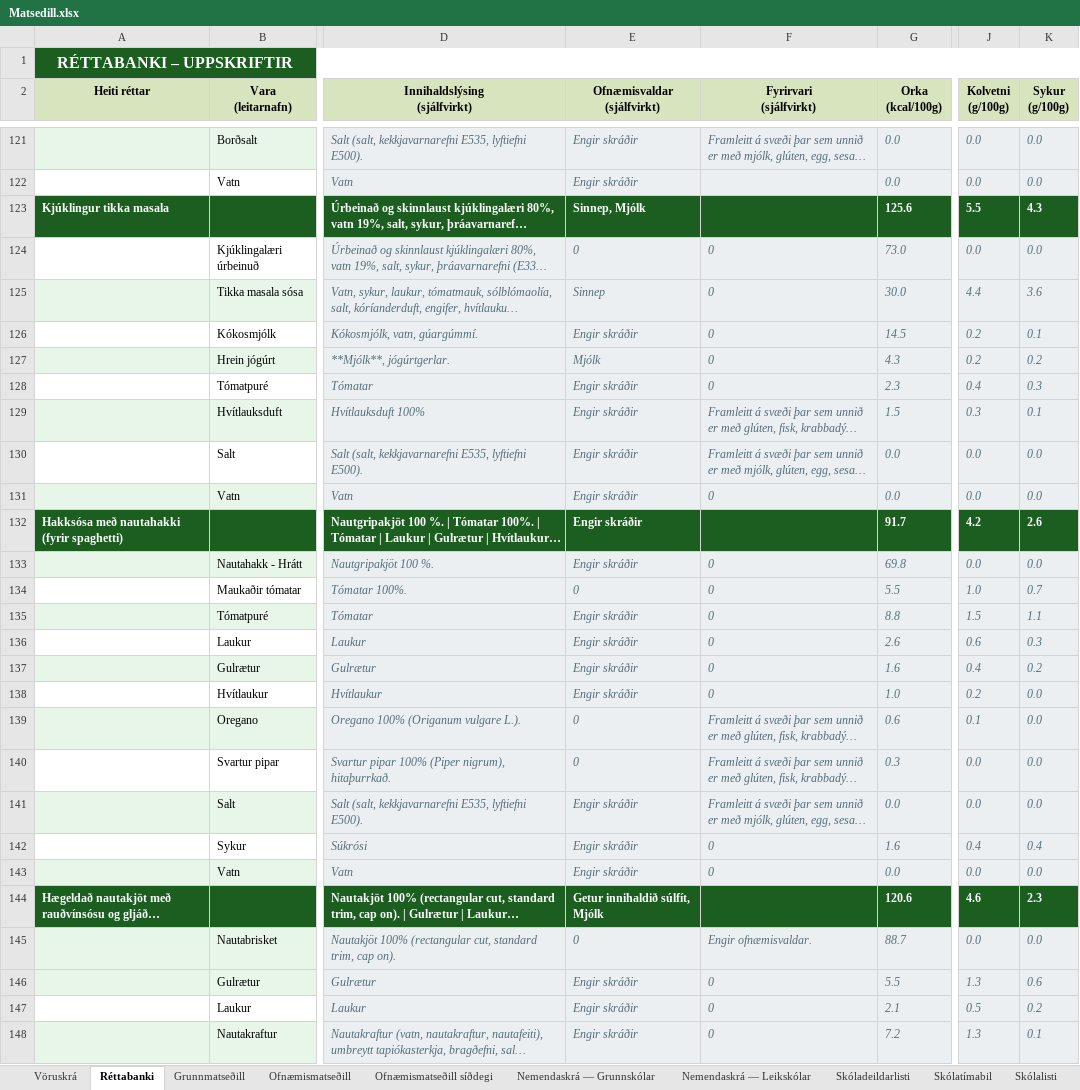
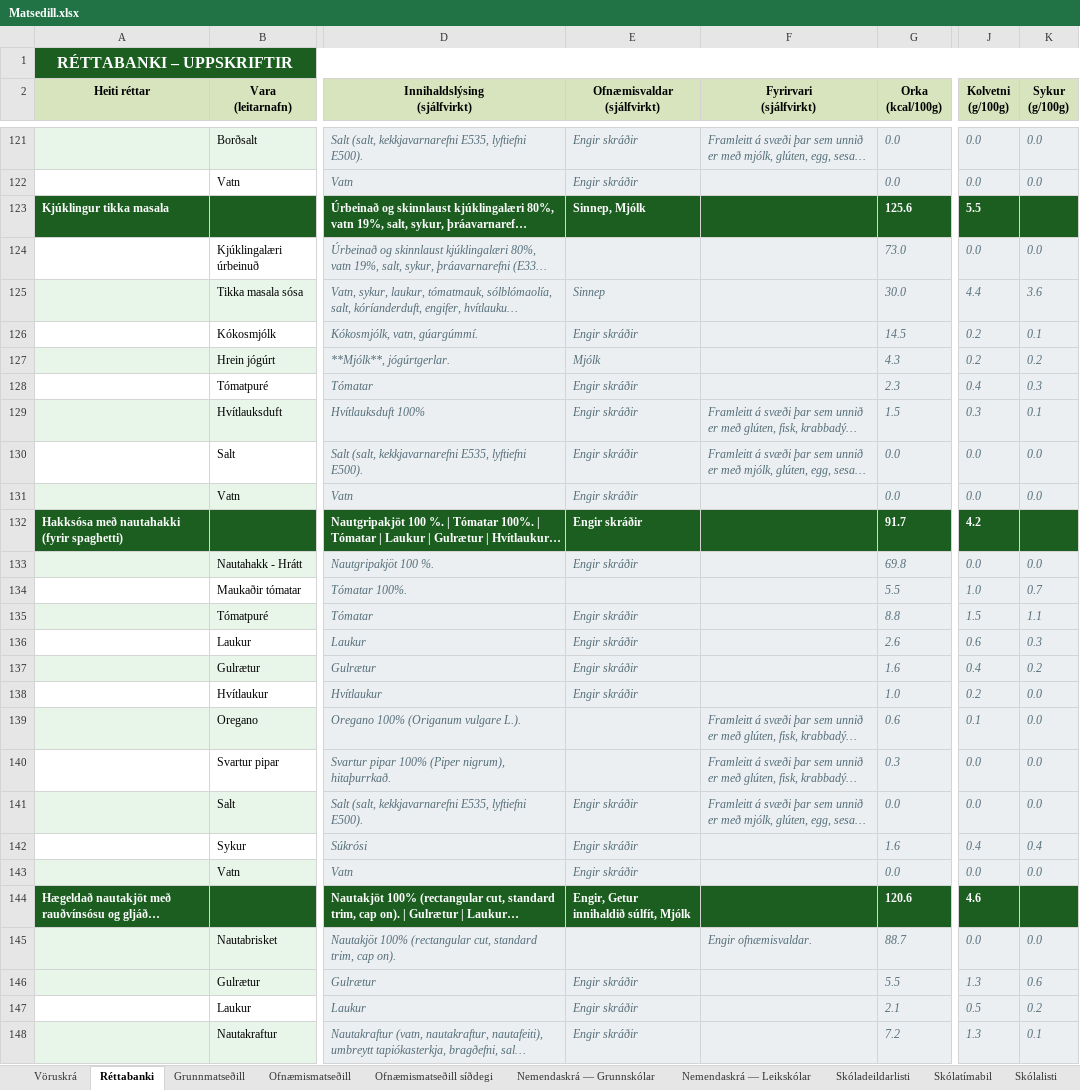
Before and after one commit to JohnBond87/matarstund, an Excel workbook: Matsedill.xlsx, sheet Réttabanki, drawn as a sheet; only a part is shown, gaps mark what is left out; long unchanged cells end in …; values as stored, in another font and other column widths than the file's, no borders; conditional formats not drawn; the diff covers the shown part only; the diff names each change by its address in the sheet, - before the commit and + after, or states it on an @@ line.

```diff
--- a/Matsedill.xlsx (sheet Réttabanki)
+++ b/Matsedill.xlsx (sheet Réttabanki)
-K123 (Sykur (g/100g)): 4.3
+K123 (Sykur (g/100g)): (empty)
-E124 (Ofnæmisvaldar (sjálfvirkt)): 0
+E124 (Ofnæmisvaldar (sjálfvirkt)): (empty)
-F124:F128 (Fyrirvari (sjálfvirkt)): 0
+F124:F128 (Fyrirvari (sjálfvirkt)): (empty)
-F131 (Fyrirvari (sjálfvirkt)): 0
+F131 (Fyrirvari (sjálfvirkt)): (empty)
-K132 (Sykur (g/100g)): 2.6
+K132 (Sykur (g/100g)): (empty)
-F133:F138 (Fyrirvari (sjálfvirkt)): 0
+F133:F138 (Fyrirvari (sjálfvirkt)): (empty)
-E134 (Ofnæmisvaldar (sjálfvirkt)): 0
+E134 (Ofnæmisvaldar (sjálfvirkt)): (empty)
-E139:E140 (Ofnæmisvaldar (sjálfvirkt)): 0
+E139:E140 (Ofnæmisvaldar (sjálfvirkt)): (empty)
-F142:F143 (Fyrirvari (sjálfvirkt)): 0
+F142:F143 (Fyrirvari (sjálfvirkt)): (empty)
-E144 (Ofnæmisvaldar (sjálfvirkt)): Getur innihaldið súlfít, Mjólk
+E144 (Ofnæmisvaldar (sjálfvirkt)): Engir, Getur innihaldið súlfít, Mjólk
-K144 (Sykur (g/100g)): 2.3
+K144 (Sykur (g/100g)): (empty)
-E145 (Ofnæmisvaldar (sjálfvirkt)): 0
+E145 (Ofnæmisvaldar (sjálfvirkt)): (empty)
-F146:F148 (Fyrirvari (sjálfvirkt)): 0
+F146:F148 (Fyrirvari (sjálfvirkt)): (empty)
```
Also changed, not shown: 83 edited cells elsewhere in this sheet, sheet Ofnæmismatseðill, sheet Ofnæmismatseðill síðdegi, sheet Grunnmatseðill, formulas that keep their value.
